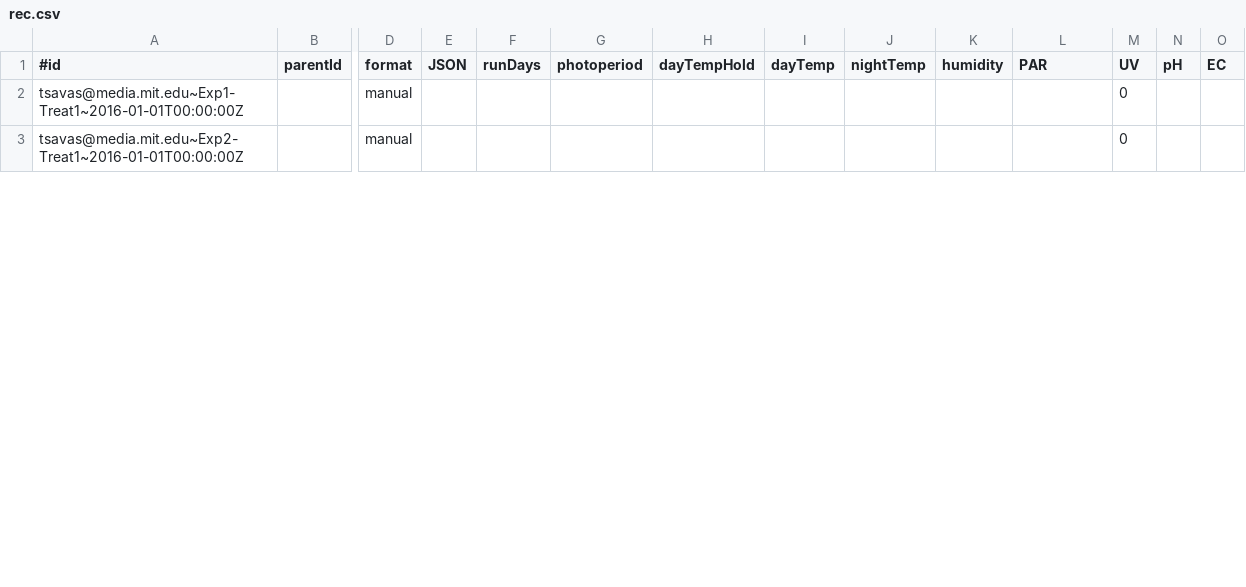
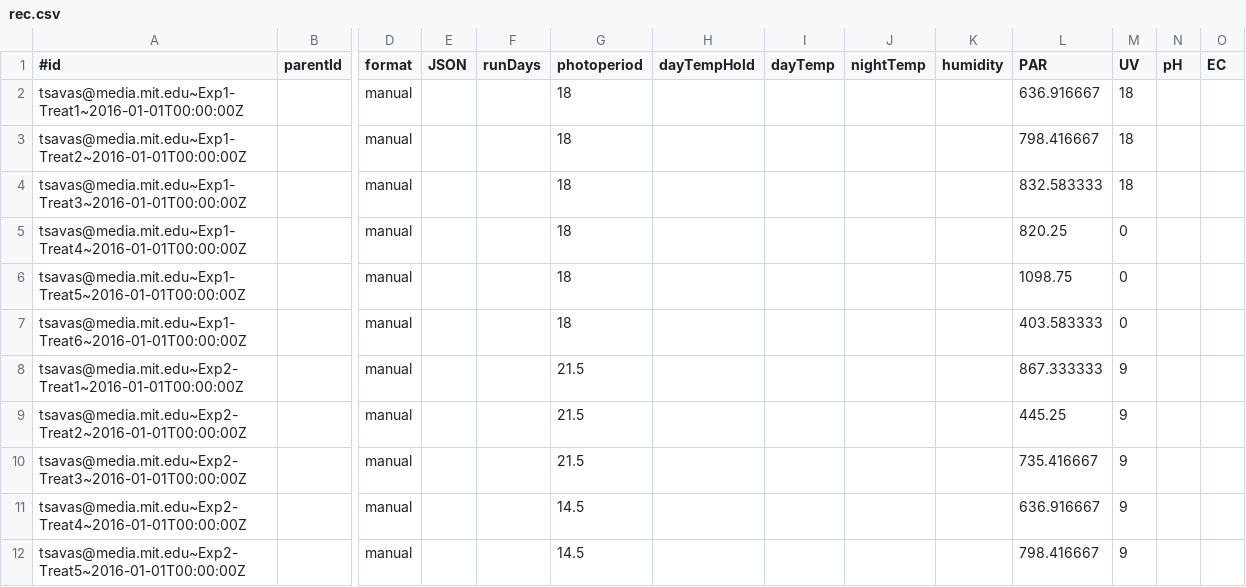
Before and after one commit to nikhillondhe9/openag-cloud-v1, a CSV file: bigquery-setup/data/rec.csv, drawn as a sheet; only a part is shown, gaps mark what is left out; addresses are those after the commit; rows hold the shown columns only; the diff covers the shown part only; the diff names each change by its address in the sheet, - before the commit and + after, or states it on an @@ line.

```diff
--- a/bigquery-setup/data/rec.csv
+++ b/bigquery-setup/data/rec.csv
-G2 (photoperiod): (empty)
+G2 (photoperiod): 18
-L2 (PAR): (empty)
+L2 (PAR): 636.916667
-M2 (UV): 0
+M2 (UV): 18
+row 3: tsavas@media.mit.edu~Exp1-Treat2~2016-01-01T00:00:00Z |  | manual |  |  | 18 |  |  |  |  | 798.416667 | 18
+row 4: tsavas@media.mit.edu~Exp1-Treat3~2016-01-01T00:00:00Z |  | manual |  |  | 18 |  |  |  |  | 832.583333 | 18
+row 5: tsavas@media.mit.edu~Exp1-Treat4~2016-01-01T00:00:00Z |  | manual |  |  | 18 |  |  |  |  | 820.25 | 0
+row 6: tsavas@media.mit.edu~Exp1-Treat5~2016-01-01T00:00:00Z |  | manual |  |  | 18 |  |  |  |  | 1098.75 | 0
+row 7: tsavas@media.mit.edu~Exp1-Treat6~2016-01-01T00:00:00Z |  | manual |  |  | 18 |  |  |  |  | 403.583333 | 0
-G8 (photoperiod): (empty)
+G8 (photoperiod): 21.5
-L8 (PAR): (empty)
+L8 (PAR): 867.333333
-M8 (UV): 0
+M8 (UV): 9
+row 9: tsavas@media.mit.edu~Exp2-Treat2~2016-01-01T00:00:00Z |  | manual |  |  | 21.5 |  |  |  |  | 445.25 | 9
+row 10: tsavas@media.mit.edu~Exp2-Treat3~2016-01-01T00:00:00Z |  | manual |  |  | 21.5 |  |  |  |  | 735.416667 | 9
+row 11: tsavas@media.mit.edu~Exp2-Treat4~2016-01-01T00:00:00Z |  | manual |  |  | 14.5 |  |  |  |  | 636.916667 | 9
+row 12: tsavas@media.mit.edu~Exp2-Treat5~2016-01-01T00:00:00Z |  | manual |  |  | 14.5 |  |  |  |  | 798.416667 | 9
```
Also changed, not shown: 10 added rows and 3 edited cells elsewhere in this file, bigquery-setup/data/com.csv, bigquery-setup/data/dev.csv, 13 other files.
